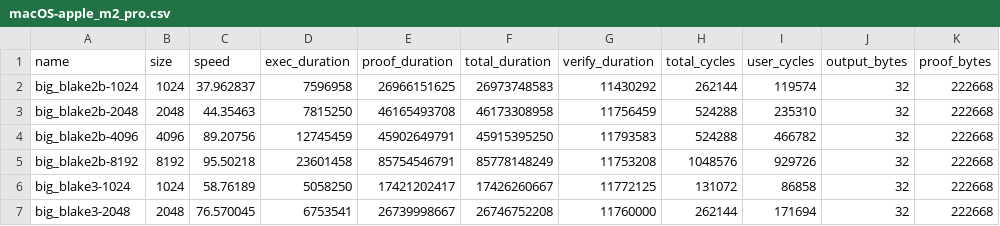
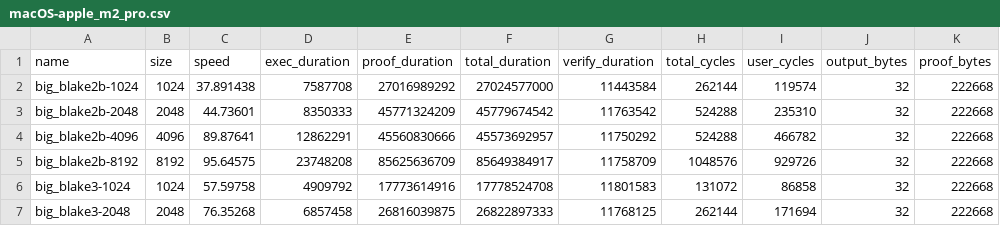
Before and after one commit to risc0/ghpages, a CSV file: dev/benchmarks/macOS-apple_m2_pro.csv, drawn as a sheet; only a part is shown; the diff covers the shown part only.

```diff
--- a/dev/benchmarks/macOS-apple_m2_pro.csv
+++ b/dev/benchmarks/macOS-apple_m2_pro.csv
@@ -1,7 +1,7 @@
 name,size,speed,exec_duration,proof_duration,total_duration,verify_duration,total_cycles,user_cycles,output_bytes,proof_bytes
-big_blake2b-1024,1024,37.962837,7596958,26966151625,26973748583,11430292,262144,119574,32,222668
-big_blake2b-2048,2048,44.35463,7815250,46165493708,46173308958,11756459,524288,235310,32,222668
-big_blake2b-4096,4096,89.20756,12745459,45902649791,45915395250,11793583,524288,466782,32,222668
-big_blake2b-8192,8192,95.50218,23601458,85754546791,85778148249,11753208,1048576,929726,32,222668
-big_blake3-1024,1024,58.76189,5058250,17421202417,17426260667,11772125,131072,86858,32,222668
-big_blake3-2048,2048,76.570045,6753541,26739998667,26746752208,11760000,262144,171694,32,222668
+big_blake2b-1024,1024,37.891438,7587708,27016989292,27024577000,11443584,262144,119574,32,222668
+big_blake2b-2048,2048,44.73601,8350333,45771324209,45779674542,11763542,524288,235310,32,222668
+big_blake2b-4096,4096,89.87641,12862291,45560830666,45573692957,11750292,524288,466782,32,222668
+big_blake2b-8192,8192,95.64575,23748208,85625636709,85649384917,11758709,1048576,929726,32,222668
+big_blake3-1024,1024,57.59758,4909792,17773614916,17778524708,11801583,131072,86858,32,222668
+big_blake3-2048,2048,76.35268,6857458,26816039875,26822897333,11768125,262144,171694,32,222668
```
Also changed, not shown: 152 edited cells elsewhere in this file, dev/benchmarks/Linux-nvidia_rtx_4090.csv, 2 other files.
